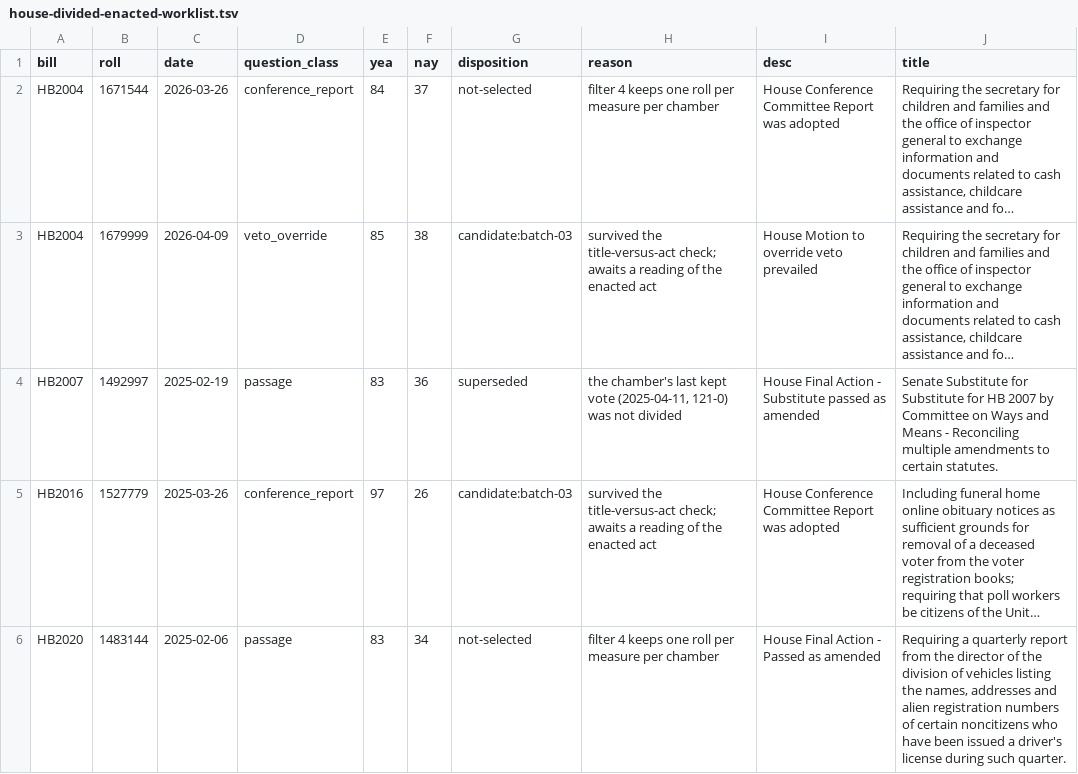
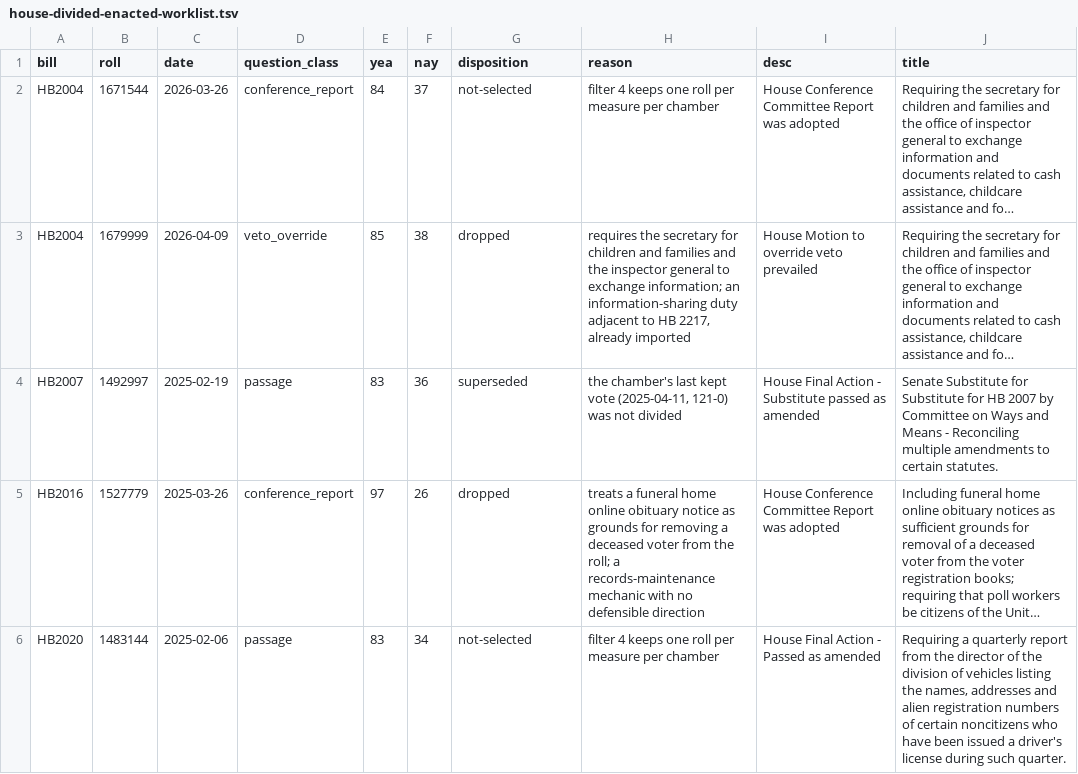
Before and after one commit to shu1513/voteapp, a TSV file: backend/evidence/rollcall/legiscan-ks-2178/survey/house-divided-enacted-worklist.tsv, drawn as a sheet; only a part is shown; long unchanged cells end in …; the diff covers the shown part only; the diff names each change by its address in the sheet, - before the commit and + after, or states it on an @@ line.

```diff
--- a/backend/evidence/rollcall/legiscan-ks-2178/survey/house-divided-enacted-worklist.tsv
+++ b/backend/evidence/rollcall/legiscan-ks-2178/survey/house-divided-enacted-worklist.tsv
-G3 (disposition): candidate:batch-03
+G3 (disposition): dropped
-H3 (reason): survived the title-versus-act check; awaits a reading of the enacted act
+H3 (reason): requires the secretary for children and families and the inspector general to exchange information; an information-sharing duty adjacent to HB 2217, already imported
-G5 (disposition): candidate:batch-03
+G5 (disposition): dropped
-H5 (reason): survived the title-versus-act check; awaits a reading of the enacted act
+H5 (reason): treats a funeral home online obituary notice as grounds for removing a deceased voter from the roll; a records-maintenance mechanic with no defensible direction
```
Also changed, not shown: 104 edited cells elsewhere in this file, 12 other files.
